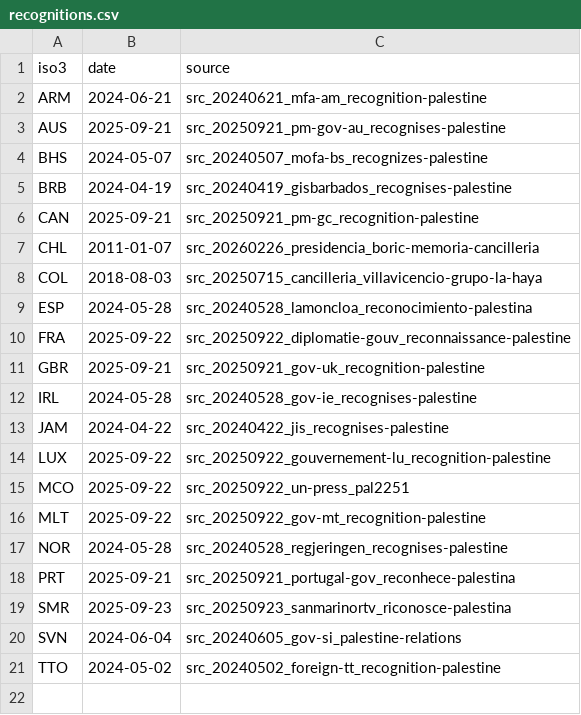
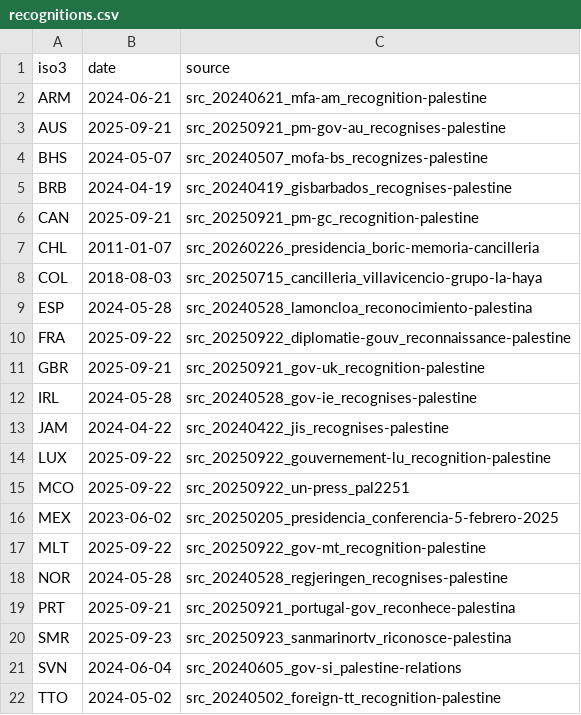
Before and after one commit to mohazed/GAI, a CSV file: data/structured/recognitions.csv, drawn as a sheet; the diff names each change by its address in the sheet, - before the commit and + after, or states it on an @@ line.

```diff
--- a/data/structured/recognitions.csv
+++ b/data/structured/recognitions.csv
+row 16: MEX | 2023-06-02 | src_20250205_presidencia_conferencia-5-febrero-2025
```
Also changed, not shown: data/structured/comtrade_a2.csv, data/structured/comtrade_c3.csv, 41 other files.
